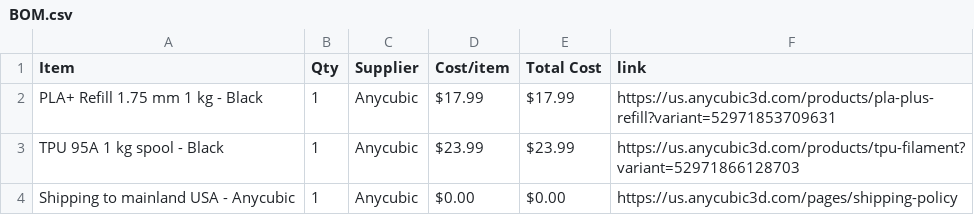
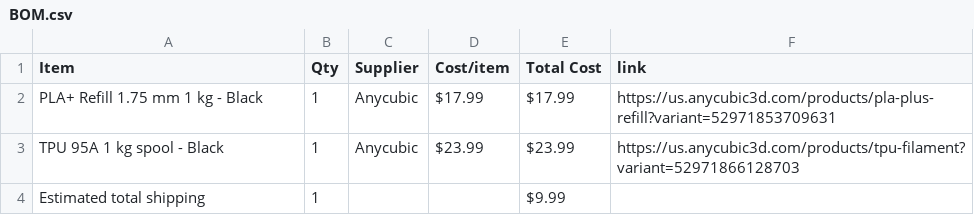
Before and after one commit to gmaxdragon/Seizo-Nexus, a CSV file: BOM.csv, drawn as a sheet; removed rows and columns are numbered as before the commit, all else as after; the diff names each change by its address in the sheet, - before the commit and + after, or states it on an @@ line.

```diff
--- a/BOM.csv
+++ b/BOM.csv
-row 4: Shipping to mainland USA - Anycubic | 1 | Anycubic | $0.00 | $0.00 | https://us.anycubic3d.com/pages/shipping-policy
+row 4: Estimated total shipping | 1 |  |  | $9.99
```
Also changed, not shown: 1 other file.
